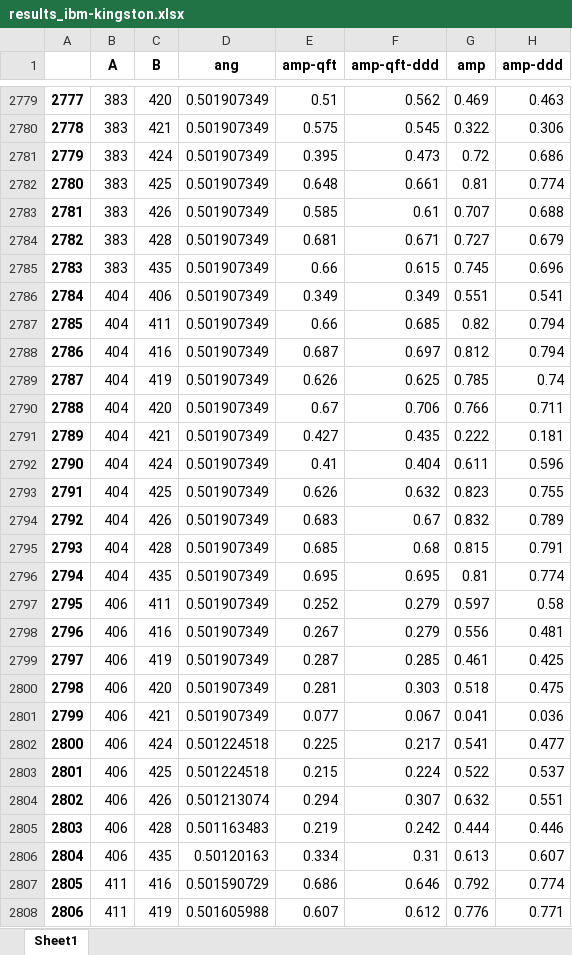
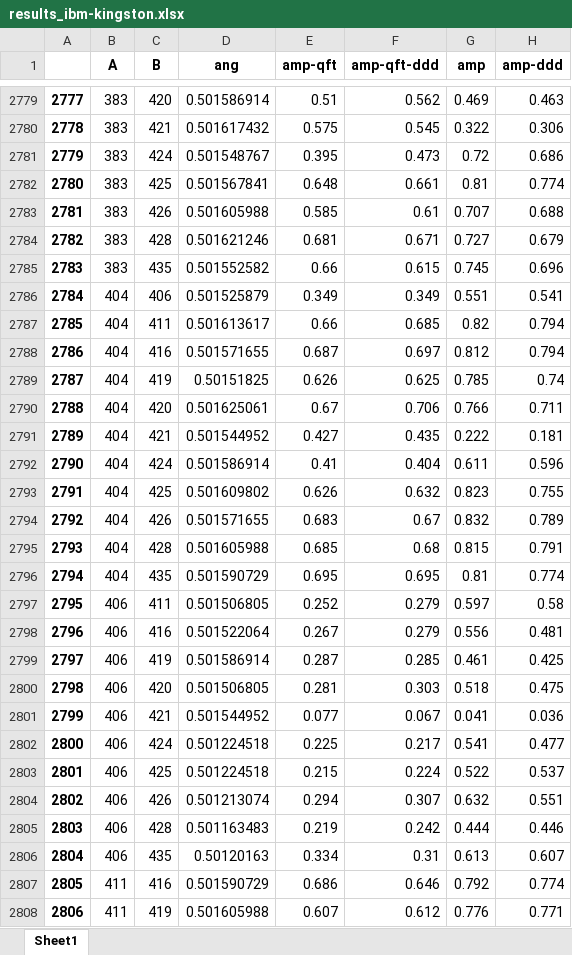
Before and after one commit to 0mWh/pqic-gic-quadrigems, an Excel workbook: data/results_ibm-kingston.xlsx, sheet Sheet1, drawn as a sheet; only a part is shown, gaps mark what is left out; values as stored, in another font and other column widths than the file's, no borders; the diff covers the shown part only; the diff names each change by its address in the sheet, - before the commit and + after, or states it on an @@ line.

```diff
--- a/data/results_ibm-kingston.xlsx (sheet Sheet1)
+++ b/data/results_ibm-kingston.xlsx (sheet Sheet1)
-D2779 (ang): 0.501907349
+D2779 (ang): 0.501586914
-D2780 (ang): 0.501907349
+D2780 (ang): 0.501617432
-D2781 (ang): 0.501907349
+D2781 (ang): 0.501548767
-D2782 (ang): 0.501907349
+D2782 (ang): 0.501567841
-D2783 (ang): 0.501907349
+D2783 (ang): 0.501605988
-D2784 (ang): 0.501907349
+D2784 (ang): 0.501621246
-D2785 (ang): 0.501907349
+D2785 (ang): 0.501552582
-D2786 (ang): 0.501907349
+D2786 (ang): 0.501525879
-D2787 (ang): 0.501907349
+D2787 (ang): 0.501613617
-D2788 (ang): 0.501907349
+D2788 (ang): 0.501571655
-D2789 (ang): 0.501907349
+D2789 (ang): 0.50151825
-D2790 (ang): 0.501907349
+D2790 (ang): 0.501625061
-D2791 (ang): 0.501907349
+D2791 (ang): 0.501544952
-D2792 (ang): 0.501907349
+D2792 (ang): 0.501586914
-D2793 (ang): 0.501907349
+D2793 (ang): 0.501609802
-D2794 (ang): 0.501907349
+D2794 (ang): 0.501571655
-D2795 (ang): 0.501907349
+D2795 (ang): 0.501605988
-D2796 (ang): 0.501907349
+D2796 (ang): 0.501590729
-D2797 (ang): 0.501907349
+D2797 (ang): 0.501506805
-D2798 (ang): 0.501907349
+D2798 (ang): 0.501522064
-D2799 (ang): 0.501907349
+D2799 (ang): 0.501586914
-D2800 (ang): 0.501907349
+D2800 (ang): 0.501506805
-D2801 (ang): 0.501907349
+D2801 (ang): 0.501544952
```
Also changed, not shown: 27 edited cells elsewhere in this sheet, 6 other files.
